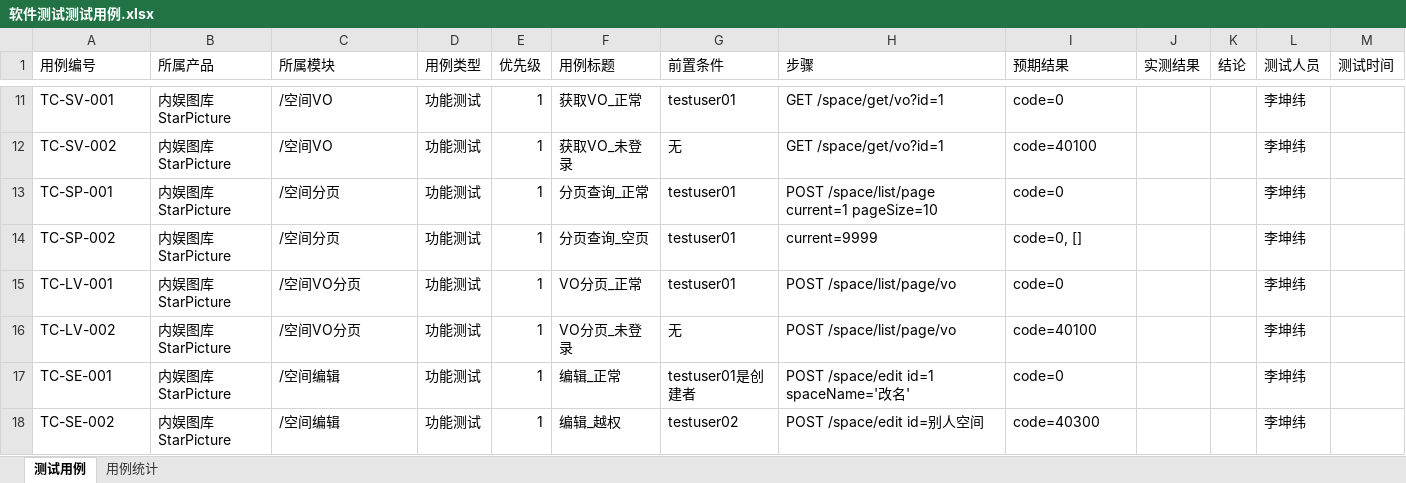
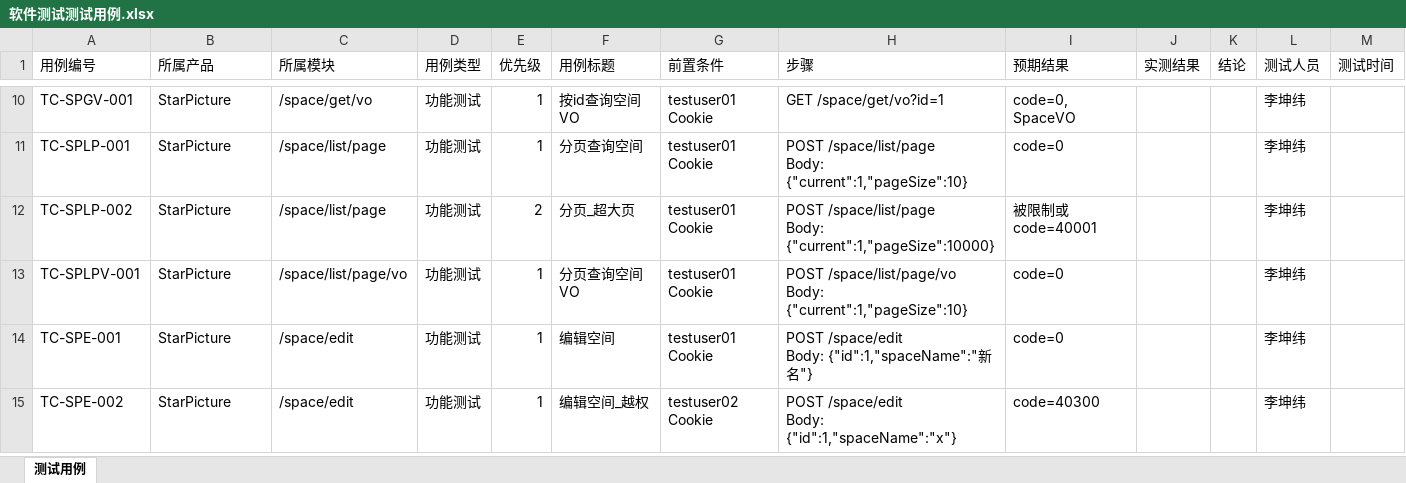
Before and after one commit to zhugela/StarPicture, an Excel workbook: docs/内娱图库_海蒂与爷爷_朱远亮_18144610287/李坤纬_脚本与截图/软件测试测试用例.xlsx, sheet 测试用例, drawn as a sheet; only a part is shown, gaps mark what is left out; values as stored, in another font and other column widths than the file's, no cell formats; removed rows and columns are numbered as before the commit, all else as after; ↵ is a line break in a cell; the diff covers the shown part only; the diff names each change by its address in the sheet, - before the commit and + after, or states it on an @@ line.

Commit message:
扩展全员测试用例至 135 条，生成可运行 Postman 集合
- 按 4 人真实 Controller API 重新设计测试用例：
  朱远亮(user): 31 条 → 11 个接口全覆盖
  李冠燃(picture): 45 条 → 18 个接口全覆盖
  李坤纬(space): 34 条 → 23 个接口全覆盖
  林景彬(file+wxMp): 25 条 → 6 个接口全覆盖
- 汇总 xlsx 更新为 135 条
- 4 份功能测试 Postman JSON（可直接导入运行）
- 3 份文档（计划/说明/报告）同步更新用例数
- 评分表同步更新

```diff
--- a/docs/内娱图库_海蒂与爷爷_朱远亮_18144610287/李坤纬_脚本与截图/软件测试测试用例.xlsx (sheet 测试用例)
+++ b/docs/内娱图库_海蒂与爷爷_朱远亮_18144610287/李坤纬_脚本与截图/软件测试测试用例.xlsx (sheet 测试用例)
-sheet tab: 用例统计
-A10 (用例编号): TC-SV-001
+A10 (用例编号): TC-SPGV-001
-B10 (所属产品): 内娱图库StarPicture
+B10 (所属产品): StarPicture
-C10 (所属模块): /空间VO
+C10 (所属模块): /space/get/vo
-F10 (用例标题): 获取VO_正常
+F10 (用例标题): 按id查询空间VO
-G10 (前置条件): testuser01
+G10 (前置条件): testuser01 Cookie
-I10 (预期结果): code=0
+I10 (预期结果): code=0, SpaceVO
-row 12: TC-SV-002 | 内娱图库StarPicture | /空间VO | 功能测试 | 1 | 获取VO_未登录 | 无 | GET /space/get/vo?id=1 | code=40100 |  |  | 李坤纬
-A11 (用例编号): TC-SP-001
+A11 (用例编号): TC-SPLP-001
-B11 (所属产品): 内娱图库StarPicture
+B11 (所属产品): StarPicture
-C11 (所属模块): /空间分页
+C11 (所属模块): /space/list/page
-F11 (用例标题): 分页查询_正常
+F11 (用例标题): 分页查询空间
-G11 (前置条件): testuser01
+G11 (前置条件): testuser01 Cookie
-H11 (步骤): POST /space/list/page current=1 pageSize=10
+H11 (步骤): POST /space/list/page ↵ Body: {"current":1,"pageSize":10}
-row 14: TC-SP-002 | 内娱图库StarPicture | /空间分页 | 功能测试 | 1 | 分页查询_空页 | testuser01 | current=9999 | code=0, [] |  |  | 李坤纬
+row 12: TC-SPLP-002 | StarPicture | /space/list/page | 功能测试 | 2 | 分页_超大页 | testuser01 Cookie | POST /space/list/page ↵ Body: {"current":1,"pageSize":10000} | 被限制或code=40001 |  |  | 李坤纬
-A13 (用例编号): TC-LV-001
+A13 (用例编号): TC-SPLPV-001
-B13 (所属产品): 内娱图库StarPicture
+B13 (所属产品): StarPicture
-C13 (所属模块): /空间VO分页
+C13 (所属模块): /space/list/page/vo
-F13 (用例标题): VO分页_正常
+F13 (用例标题): 分页查询空间VO
-G13 (前置条件): testuser01
+G13 (前置条件): testuser01 Cookie
-H13 (步骤): POST /space/list/page/vo
+H13 (步骤): POST /space/list/page/vo ↵ Body: {"current":1,"pageSize":10}
-row 16: TC-LV-002 | 内娱图库StarPicture | /空间VO分页 | 功能测试 | 1 | VO分页_未登录 | 无 | POST /space/list/page/vo | code=40100 |  |  | 李坤纬
-A14 (用例编号): TC-SE-001
+A14 (用例编号): TC-SPE-001
-B14:B15 (所属产品): 内娱图库StarPicture
+B14:B15 (所属产品): StarPicture
-C14:C15 (所属模块): /空间编辑
+C14:C15 (所属模块): /space/edit
-F14 (用例标题): 编辑_正常
+F14 (用例标题): 编辑空间
-G14 (前置条件): testuser01是创建者
+G14 (前置条件): testuser01 Cookie
-H14 (步骤): POST /space/edit id=1 spaceName='改名'
+H14 (步骤): POST /space/edit ↵ Body: {"id":1,"spaceName":"新名"}
-A15 (用例编号): TC-SE-002
+A15 (用例编号): TC-SPE-002
-F15 (用例标题): 编辑_越权
+F15 (用例标题): 编辑空间_越权
-G15 (前置条件): testuser02
+G15 (前置条件): testuser02 Cookie
-H15 (步骤): POST /space/edit id=别人空间
+H15 (步骤): POST /space/edit ↵ Body: {"id":1,"spaceName":"x"}
```
Also changed, not shown: 9 added rows, 20 removed rows and 118 edited cells elsewhere in this sheet, cell formats, docs/内娱图库_海蒂与爷爷_朱远亮_18144610287/StarPicture_测试用例.xlsx, docs/内娱图库_海蒂与爷爷_朱远亮_18144610287/StarPicture_评分表.xlsx, 11 other files.
